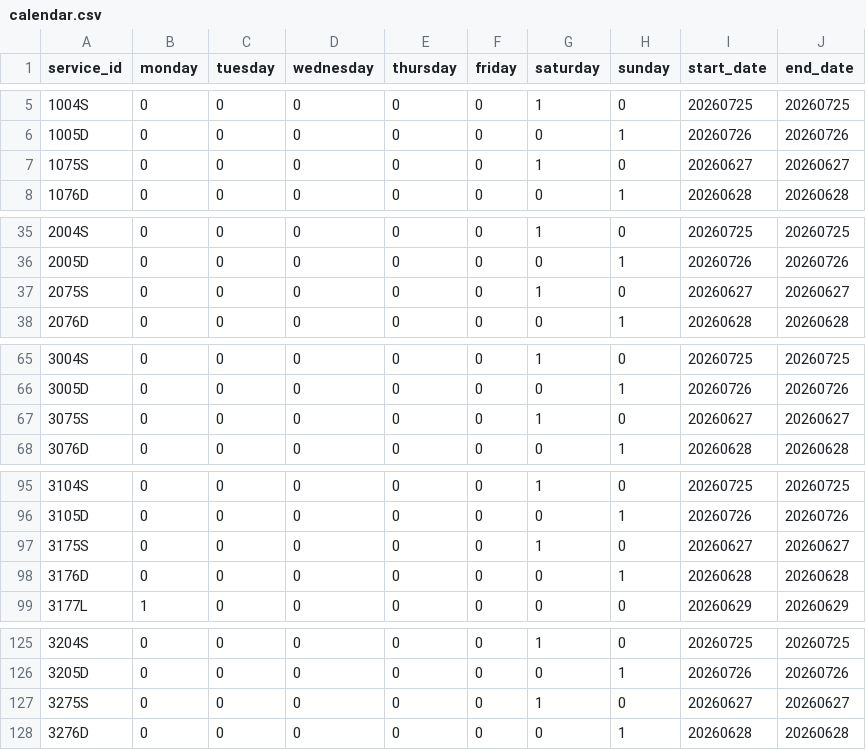
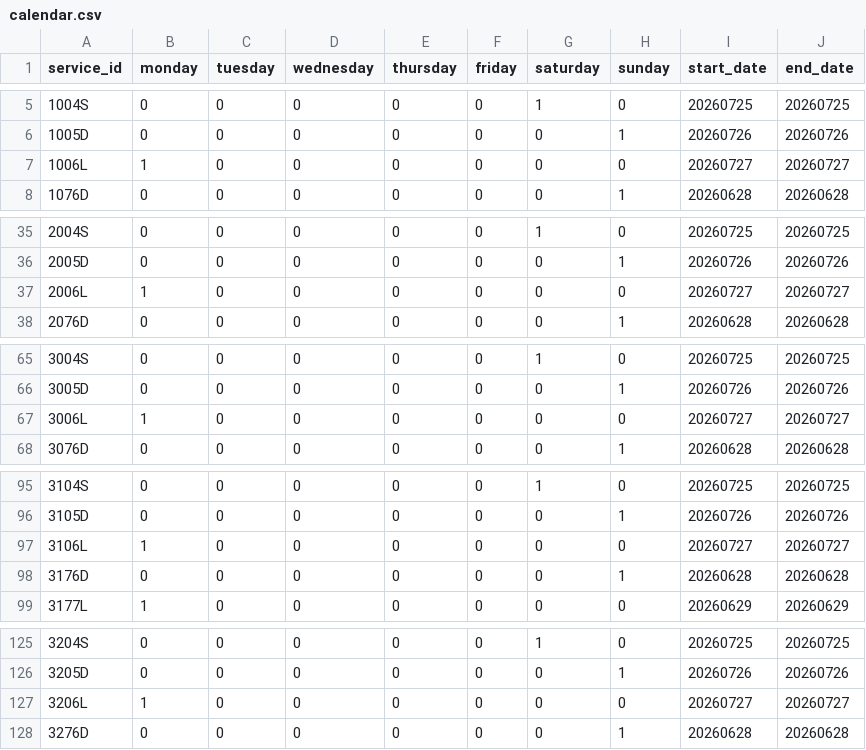
Before and after one commit to WireNext/cercaniasgtfs, a CSV file: data_csv/calendar.csv, drawn as a sheet; only a part is shown, gaps mark what is left out; the diff covers the shown part only.

```diff
--- a/data_csv/calendar.csv
+++ b/data_csv/calendar.csv
@@ -6,3 +6,3 @@ service_id,monday,tuesday,wednesday,thursday,friday,saturday,sunday,start_date,e
 1005D,0,0,0,0,0,0,1,20260726,20260726
-1075S,0,0,0,0,0,1,0,20260627,20260627
+1006L,1,0,0,0,0,0,0,20260727,20260727
 1076D,0,0,0,0,0,0,1,20260628,20260628
@@ -36,3 +36,3 @@ service_id,monday,tuesday,wednesday,thursday,friday,saturday,sunday,start_date,e
 2005D,0,0,0,0,0,0,1,20260726,20260726
-2075S,0,0,0,0,0,1,0,20260627,20260627
+2006L,1,0,0,0,0,0,0,20260727,20260727
 2076D,0,0,0,0,0,0,1,20260628,20260628
@@ -66,3 +66,3 @@ service_id,monday,tuesday,wednesday,thursday,friday,saturday,sunday,start_date,e
 3005D,0,0,0,0,0,0,1,20260726,20260726
-3075S,0,0,0,0,0,1,0,20260627,20260627
+3006L,1,0,0,0,0,0,0,20260727,20260727
 3076D,0,0,0,0,0,0,1,20260628,20260628
@@ -96,3 +96,3 @@ service_id,monday,tuesday,wednesday,thursday,friday,saturday,sunday,start_date,e
 3105D,0,0,0,0,0,0,1,20260726,20260726
-3175S,0,0,0,0,0,1,0,20260627,20260627
+3106L,1,0,0,0,0,0,0,20260727,20260727
 3176D,0,0,0,0,0,0,1,20260628,20260628
@@ -126,3 +126,3 @@ service_id,monday,tuesday,wednesday,thursday,friday,saturday,sunday,start_date,e
 3205D,0,0,0,0,0,0,1,20260726,20260726
-3275S,0,0,0,0,0,1,0,20260627,20260627
+3206L,1,0,0,0,0,0,0,20260727,20260727
 3276D,0,0,0,0,0,0,1,20260628,20260628
```
Also changed, not shown: 50 edited cells elsewhere in this file, 1 other file.
